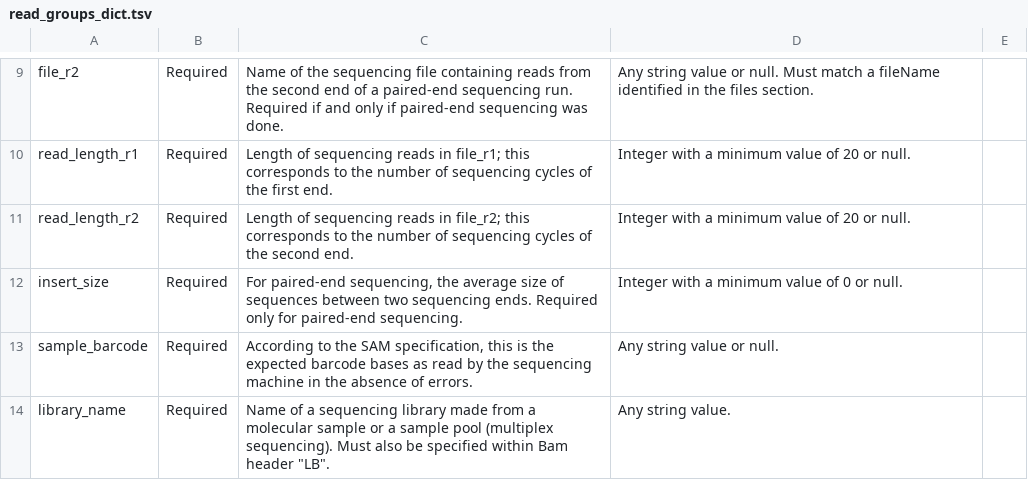
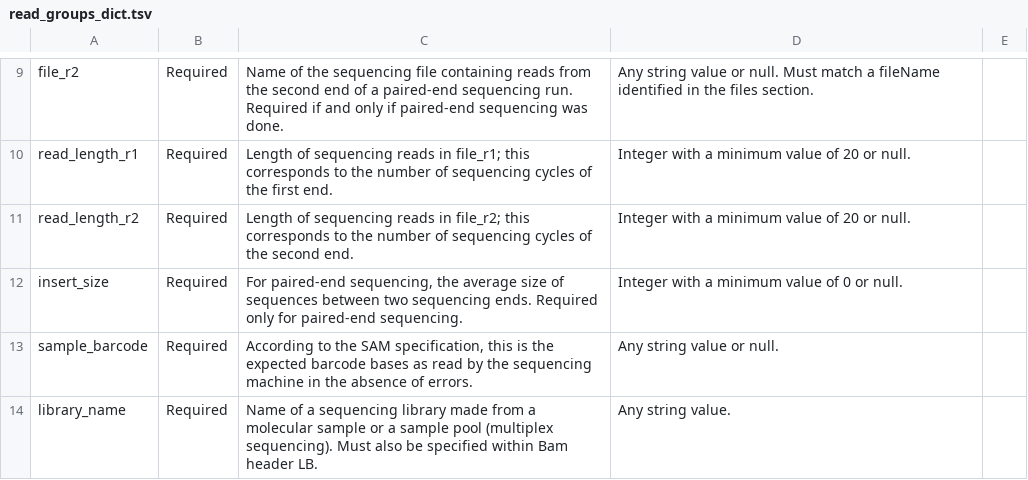
Before and after one commit to icgc-argo/argo-data-submission, a TSV file: metadata_dictionary/read_groups_dict.tsv, drawn as a sheet; only a part is shown, gaps mark what is left out.

```diff
--- a/metadata_dictionary/read_groups_dict.tsv
+++ b/metadata_dictionary/read_groups_dict.tsv
@@ -13,2 +13,2 @@ insert_size	Required	For paired-end sequencing, the average size of sequences be
 sample_barcode	Required	According to the SAM specification, this is the expected barcode bases as read by the sequencing machine in the absence of errors.	Any string value or null. 	
-library_name	Required	Name of a sequencing library made from a molecular sample or a sample pool (multiplex sequencing). Must also be specified within Bam header "LB".	Any string value.	
+library_name	Required	Name of a sequencing library made from a molecular sample or a sample pool (multiplex sequencing). Must also be specified within Bam header LB.	Any string value.	
```
Also changed, not shown: metadata_dictionary/experiment_dict.tsv, metadata_dictionary/template/experiment.tsv, 2 other files.
